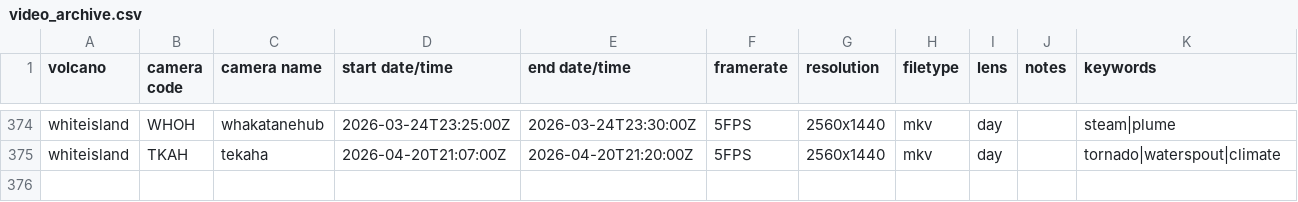
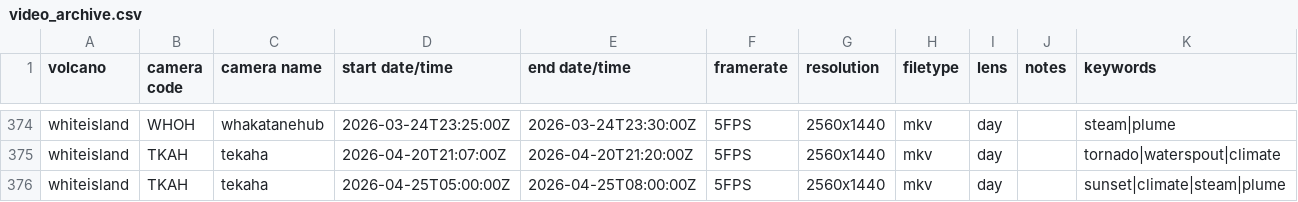
Before and after one commit to Camasher/Video_archive_data, a CSV file: video_archive.csv, drawn as a sheet; only a part is shown, gaps mark what is left out; the diff names each change by its address in the sheet, - before the commit and + after, or states it on an @@ line.

Commit message:
Update video_archive.csv

```diff
--- a/video_archive.csv
+++ b/video_archive.csv
+row 376: whiteisland | TKAH | tekaha | 2026-04-25T05:00:00Z | 2026-04-25T08:00:00Z | 5FPS | 2560x1440 | mkv | day |  | sunset|climate|steam|plume
```
